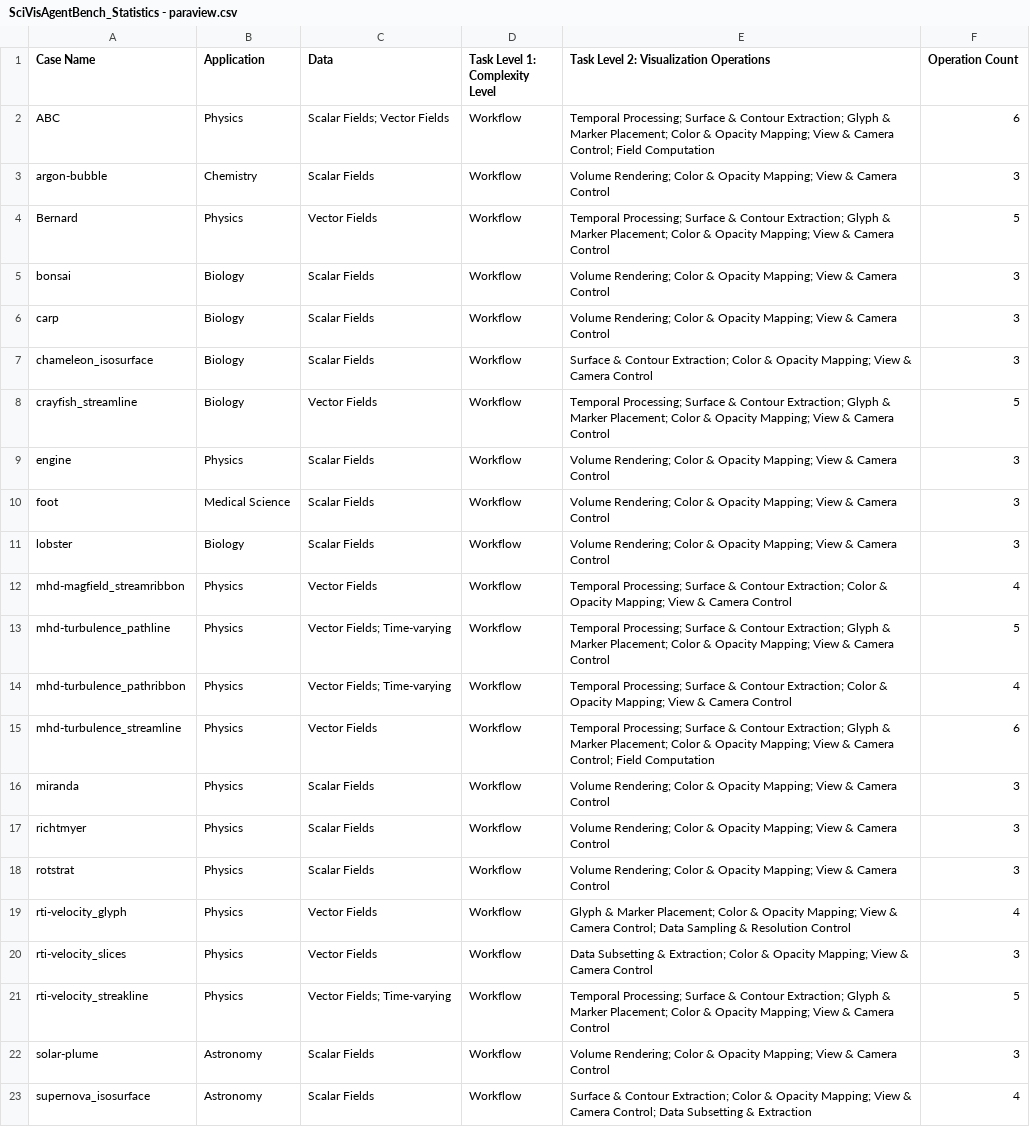
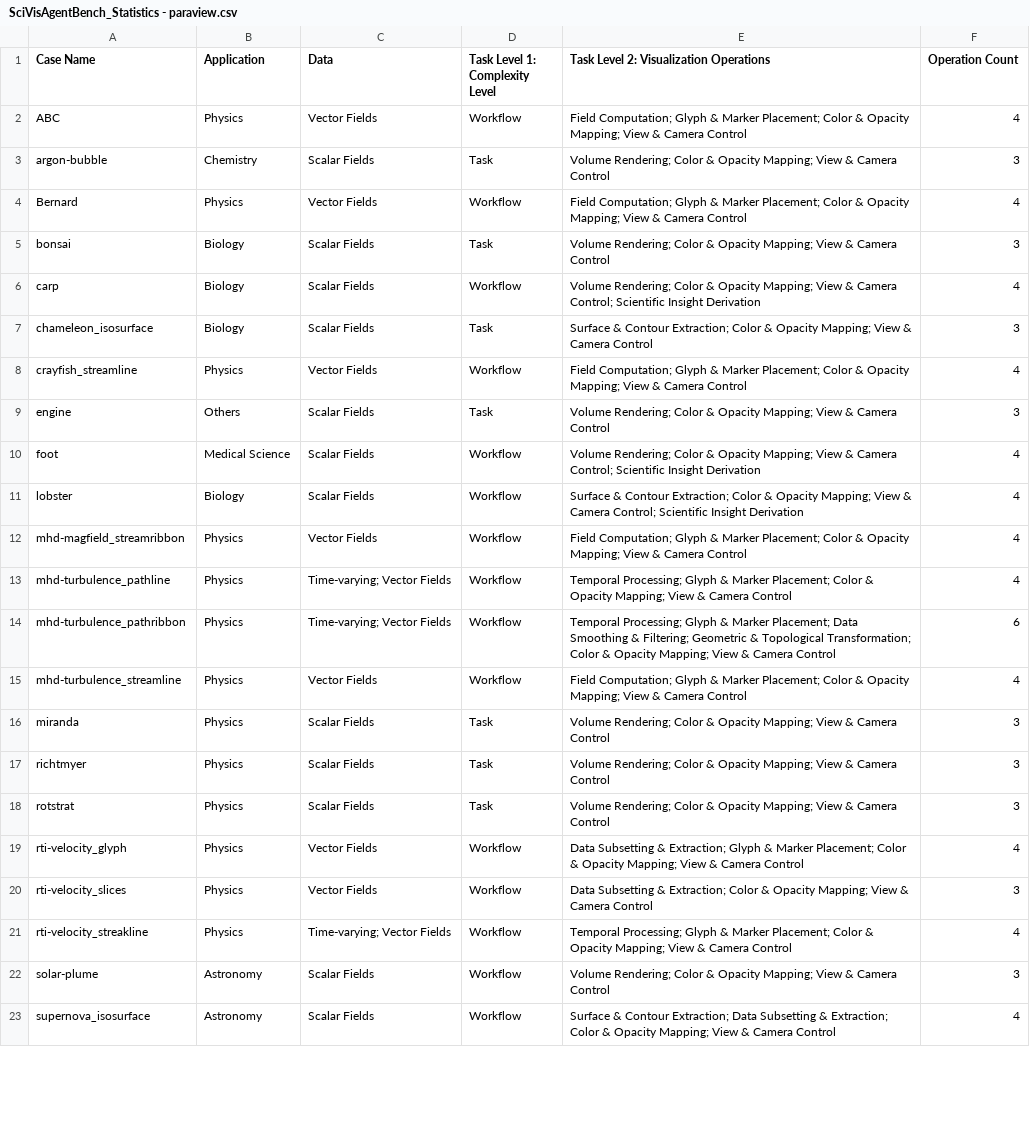
Before and after one commit to SciVisAgentBench/scivisagentbench.github.io, a CSV file: statistics/sheets/SciVisAgentBench_Statistics - paraview.csv, drawn as a sheet; only a part is shown; the diff covers the shown part only; the diff names each change by its address in the sheet, - before the commit and + after, or states it on an @@ line.

```diff
--- a/statistics/sheets/SciVisAgentBench_Statistics - paraview.csv
+++ b/statistics/sheets/SciVisAgentBench_Statistics - paraview.csv
-C2 (Data): Scalar Fields; Vector Fields
+C2 (Data): Vector Fields
-E2: Temporal Processing; Surface & Contour Extraction; Glyph & Marker Placement; Color & Opacity Mapping; View & Camera Control; Field Computation
+E2: Field Computation; Glyph & Marker Placement; Color & Opacity Mapping; View & Camera Control
-F2 (Operation Count): 6
+F2 (Operation Count): 4
-D3 (Task Level 1: Complexity Level): Workflow
+D3 (Task Level 1: Complexity Level): Task
-E4: Temporal Processing; Surface & Contour Extraction; Glyph &…
+E4: Field Computation; Glyph &…
-F4 (Operation Count): 5
+F4 (Operation Count): 4
-D5 (Task Level 1: Complexity Level): Workflow
+D5 (Task Level 1: Complexity Level): Task
-E6: …& Camera Control
+E6: …& Camera Control; Scientific Insight Derivation
-F6 (Operation Count): 3
+F6 (Operation Count): 4
-D7 (Task Level 1: Complexity Level): Workflow
+D7 (Task Level 1: Complexity Level): Task
-B8 (Application): Biology
+B8 (Application): Physics
-E8: Temporal Processing; Surface & Contour Extraction; Glyph &…
+E8: Field Computation; Glyph &…
-F8 (Operation Count): 5
+F8 (Operation Count): 4
-B9 (Application): Physics
+B9 (Application): Others
-D9 (Task Level 1: Complexity Level): Workflow
+D9 (Task Level 1: Complexity Level): Task
-E10: …& Camera Control
+E10: …& Camera Control; Scientific Insight Derivation
-F10:F11 (Operation Count): 3
+F10:F11 (Operation Count): 4
-E11: Volume Rendering; Color & Opacity Mapping; View & Camera Control
+E11: Surface & Contour Extraction; Color & Opacity Mapping; View & Camera Control; Scientific Insight Derivation
-E12: Temporal Processing; Surface & Contour Extraction; Color &…
+E12: Field Computation; Glyph & Marker Placement; Color &…
-C13:C14 (Data): Vector Fields; Time-varying
+C13:C14 (Data): Time-varying; Vector Fields
-E13: Temporal Processing; Surface & Contour Extraction; Glyph &…
+E13: Temporal Processing; Glyph &…
-F13 (Operation Count): 5
+F13 (Operation Count): 4
-E14: Temporal Processing; Surface & Contour Extraction; Color &…
+E14: Temporal Processing; Glyph & Marker Placement; Data Smoothing & Filtering; Geometric & Topological Transformation; Color &…
-F14 (Operation Count): 4
+F14 (Operation Count): 6
-E15: Temporal Processing; Surface & Contour Extraction; Glyph & Marker Placement; Color & Opacity Mapping; View & Camera Control; Field Computation
+E15: Field Computation; Glyph & Marker Placement; Color & Opacity Mapping; View & Camera Control
-F15 (Operation Count): 6
+F15 (Operation Count): 4
-D16:D18 (Task Level 1: Complexity Level): Workflow
+D16:D18 (Task Level 1: Complexity Level): Task
-E19: Glyph & Marker Placement; Color & Opacity Mapping; View & Camera Control; Data Sampling & Resolution Control
+E19: Data Subsetting & Extraction; Glyph & Marker Placement; Color & Opacity Mapping; View & Camera Control
-C21 (Data): Vector Fields; Time-varying
+C21 (Data): Time-varying; Vector Fields
-E21: Temporal Processing; Surface & Contour Extraction; Glyph &…
+E21: Temporal Processing; Glyph &…
-F21 (Operation Count): 5
+F21 (Operation Count): 4
-E23: …Contour Extraction; Color & Opacity Mapping; View & Camera Control; Data Subsetting & Extraction
+E23: …Contour Extraction; Data Subsetting & Extraction; Color & Opacity Mapping; View & Camera Control
```
Also changed, not shown: 4 added rows, 4 removed rows and 40 edited cells elsewhere in this file, statistics/sheets/SciVisAgentBench_Statistics - bioimage_data.csv, statistics/sheets/SciVisAgentBench_Statistics - molecular_vis.csv, 10 other files.
